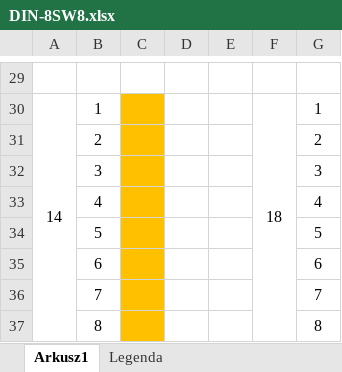
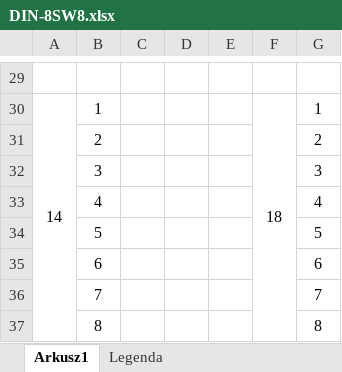
Before and after one commit to RBSystems/Crestron-10, an Excel workbook: Robak/doc/DIN-8SW8.xlsx, sheet Arkusz1, drawn as a sheet; only a part is shown, gaps mark what is left out; values as stored, in another font and other column widths than the file's, no borders; removed rows and columns are numbered as before the commit, all else as after; the diff covers the shown part only; the diff names each change by its address in the sheet, - before the commit and + after, or states it on an @@ line.

```diff
--- a/Robak/doc/DIN-8SW8.xlsx (sheet Arkusz1)
+++ b/Robak/doc/DIN-8SW8.xlsx (sheet Arkusz1)
+column C, empty
-column D, empty
-D30:D37 fill: #FFC000
+D30:D37 fill: none
```
Also changed, not shown: 2 edited cells and cell formats elsewhere in this sheet, 2 other files.
